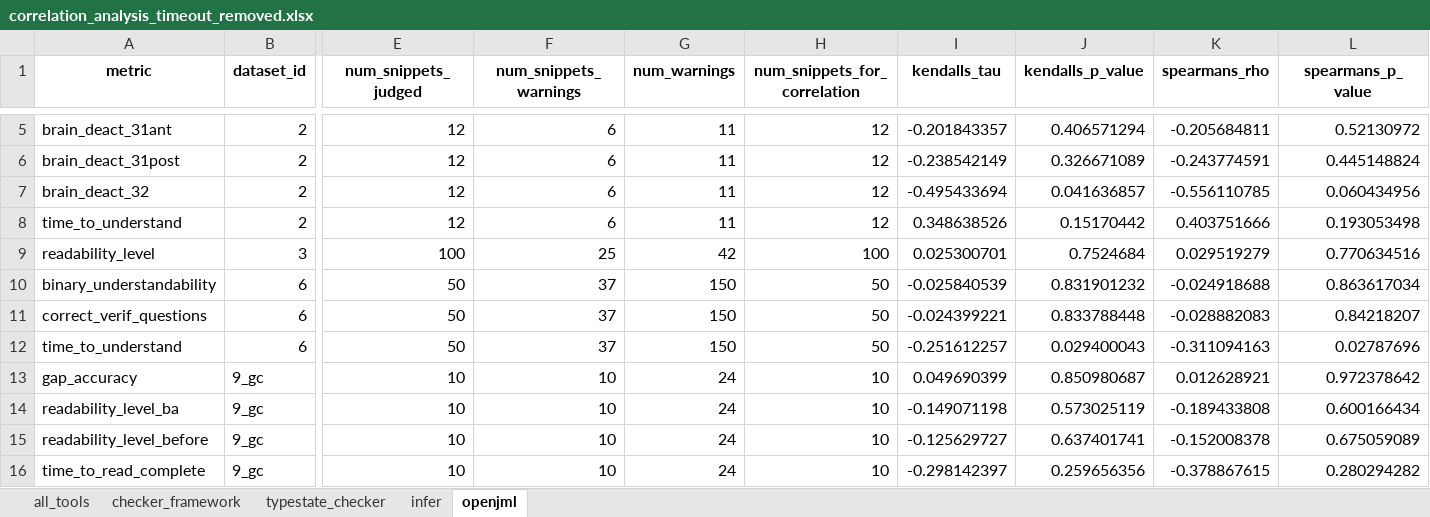
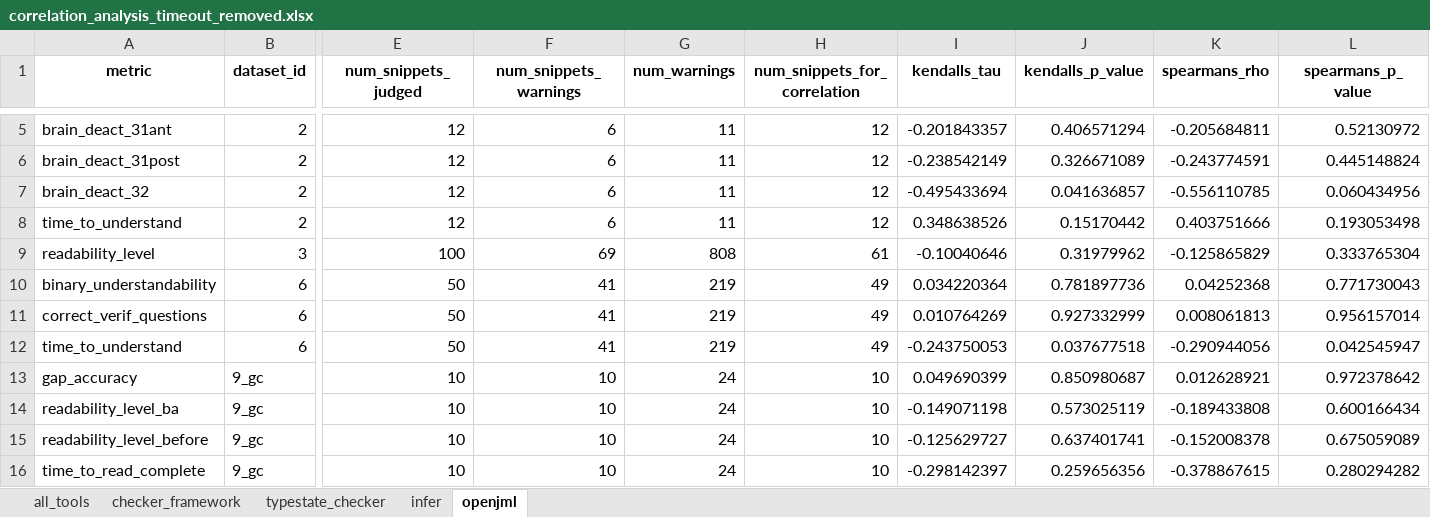
Before and after one commit to sea-lab-wm/complexity-verification-project, an Excel workbook: data/correlation_analysis_timeout_removed.xlsx, sheet openjml, drawn as a sheet; only a part is shown, gaps mark what is left out; values as stored, in another font and other column widths than the file's, no borders; the diff names each change by its address in the sheet, - before the commit and + after, or states it on an @@ line.

```diff
--- a/data/correlation_analysis_timeout_removed.xlsx (sheet openjml)
+++ b/data/correlation_analysis_timeout_removed.xlsx (sheet openjml)
-F9 (num_snippets_warnings): 25
+F9 (num_snippets_warnings): 69
-G9 (num_warnings): 42
+G9 (num_warnings): 808
-H9 (num_snippets_for_correlation): 100
+H9 (num_snippets_for_correlation): 61
-I9 (kendalls_tau): 0.025300701
+I9 (kendalls_tau): -0.10040646
-J9 (kendalls_p_value): 0.7524684
+J9 (kendalls_p_value): 0.31979962
-K9 (spearmans_rho): 0.029519279
+K9 (spearmans_rho): -0.125865829
-L9 (spearmans_p_value): 0.770634516
+L9 (spearmans_p_value): 0.333765304
-F10:F12 (num_snippets_warnings): 37
+F10:F12 (num_snippets_warnings): 41
-G10:G12 (num_warnings): 150
+G10:G12 (num_warnings): 219
-H10:H12 (num_snippets_for_correlation): 50
+H10:H12 (num_snippets_for_correlation): 49
-I10 (kendalls_tau): -0.025840539
+I10 (kendalls_tau): 0.034220364
-J10 (kendalls_p_value): 0.831901232
+J10 (kendalls_p_value): 0.781897736
-K10 (spearmans_rho): -0.024918688
+K10 (spearmans_rho): 0.04252368
-L10 (spearmans_p_value): 0.863617034
+L10 (spearmans_p_value): 0.771730043
-I11 (kendalls_tau): -0.024399221
+I11 (kendalls_tau): 0.010764269
-J11 (kendalls_p_value): 0.833788448
+J11 (kendalls_p_value): 0.927332999
-K11 (spearmans_rho): -0.028882083
+K11 (spearmans_rho): 0.008061813
-L11 (spearmans_p_value): 0.84218207
+L11 (spearmans_p_value): 0.956157014
-I12 (kendalls_tau): -0.251612257
+I12 (kendalls_tau): -0.243750053
-J12 (kendalls_p_value): 0.029400043
+J12 (kendalls_p_value): 0.037677518
-K12 (spearmans_rho): -0.311094163
+K12 (spearmans_rho): -0.290944056
-L12 (spearmans_p_value): 0.02787696
+L12 (spearmans_p_value): 0.042545947
```
Also changed, not shown: sheet all_tools, data/correlation_analysis.xlsx, 6 other files.
